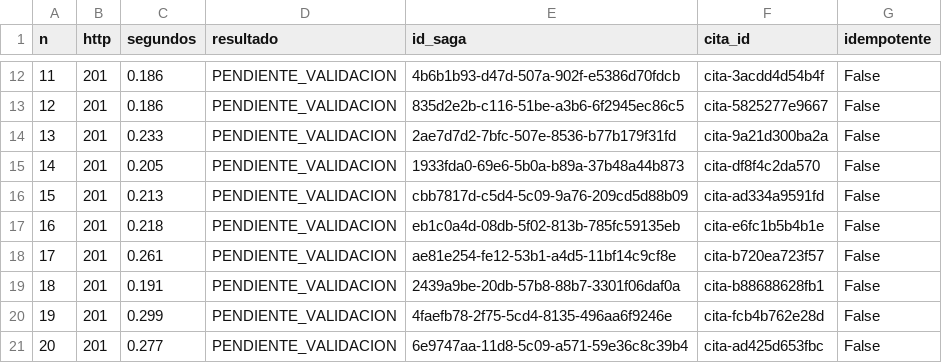
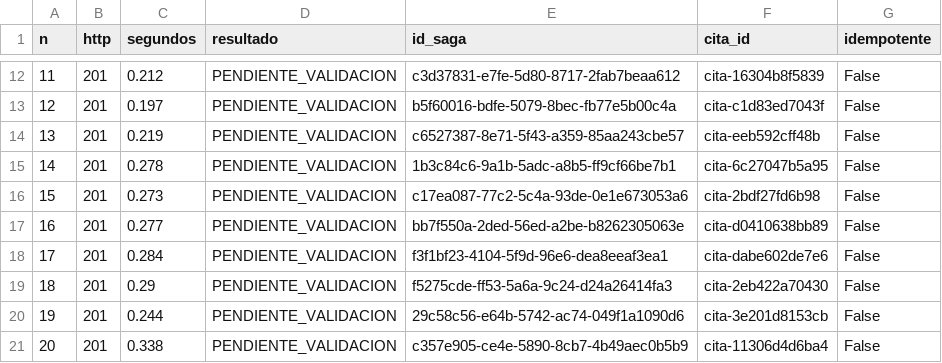
Before and after one commit to Xaiwu/blood-donation-resilient-saga, a CSV file: experimentos/evidencia/3b_bulkhead_con-patron.csv, drawn as a sheet; only a part is shown, gaps mark what is left out; the diff covers the shown part only.

```diff
--- a/experimentos/evidencia/3b_bulkhead_con-patron.csv
+++ b/experimentos/evidencia/3b_bulkhead_con-patron.csv
@@ -12,10 +12,10 @@ n,http,segundos,resultado,id_saga,cita_id,idempotente
-11,201,0.186,PENDIENTE_VALIDACION,4b6b1b93-d47d-507a-902f-e5386d70fdcb,cita-3acdd4d54b4f,False
-12,201,0.186,PENDIENTE_VALIDACION,835d2e2b-c116-51be-a3b6-6f2945ec86c5,cita-5825277e9667,False
-13,201,0.233,PENDIENTE_VALIDACION,2ae7d7d2-7bfc-507e-8536-b77b179f31fd,cita-9a21d300ba2a,False
-14,201,0.205,PENDIENTE_VALIDACION,1933fda0-69e6-5b0a-b89a-37b48a44b873,cita-df8f4c2da570,False
-15,201,0.213,PENDIENTE_VALIDACION,cbb7817d-c5d4-5c09-9a76-209cd5d88b09,cita-ad334a9591fd,False
-16,201,0.218,PENDIENTE_VALIDACION,eb1c0a4d-08db-5f02-813b-785fc59135eb,cita-e6fc1b5b4b1e,False
-17,201,0.261,PENDIENTE_VALIDACION,ae81e254-fe12-53b1-a4d5-11bf14c9cf8e,cita-b720ea723f57,False
-18,201,0.191,PENDIENTE_VALIDACION,2439a9be-20db-57b8-88b7-3301f06daf0a,cita-b88688628fb1,False
-19,201,0.299,PENDIENTE_VALIDACION,4faefb78-2f75-5cd4-8135-496aa6f9246e,cita-fcb4b762e28d,False
-20,201,0.277,PENDIENTE_VALIDACION,6e9747aa-11d8-5c09-a571-59e36c8c39b4,cita-ad425d653fbc,False
+11,201,0.212,PENDIENTE_VALIDACION,c3d37831-e7fe-5d80-8717-2fab7beaa612,cita-16304b8f5839,False
+12,201,0.197,PENDIENTE_VALIDACION,b5f60016-bdfe-5079-8bec-fb77e5b00c4a,cita-c1d83ed7043f,False
+13,201,0.219,PENDIENTE_VALIDACION,c6527387-8e71-5f43-a359-85aa243cbe57,cita-eeb592cff48b,False
+14,201,0.278,PENDIENTE_VALIDACION,1b3c84c6-9a1b-5adc-a8b5-ff9cf66be7b1,cita-6c27047b5a95,False
+15,201,0.273,PENDIENTE_VALIDACION,c17ea087-77c2-5c4a-93de-0e1e673053a6,cita-2bdf27fd6b98,False
+16,201,0.277,PENDIENTE_VALIDACION,bb7f550a-2ded-56ed-a2be-b8262305063e,cita-d0410638bb89,False
+17,201,0.284,PENDIENTE_VALIDACION,f3f1bf23-4104-5f9d-96e6-dea8eeaf3ea1,cita-dabe602de7e6,False
+18,201,0.29,PENDIENTE_VALIDACION,f5275cde-ff53-5a6a-9c24-d24a26414fa3,cita-2eb422a70430,False
+19,201,0.244,PENDIENTE_VALIDACION,29c58c56-e64b-5742-ac74-049f1a1090d6,cita-3e201d8153cb,False
+20,201,0.338,PENDIENTE_VALIDACION,c357e905-ce4e-5890-8cb7-4b49aec0b5b9,cita-11306d4d6ba4,False
```
Also changed, not shown: 153 edited cells elsewhere in this file, experimentos/evidencia/1_feliz.csv, experimentos/evidencia/3_circuito_con-patron.csv, 10 other files.
